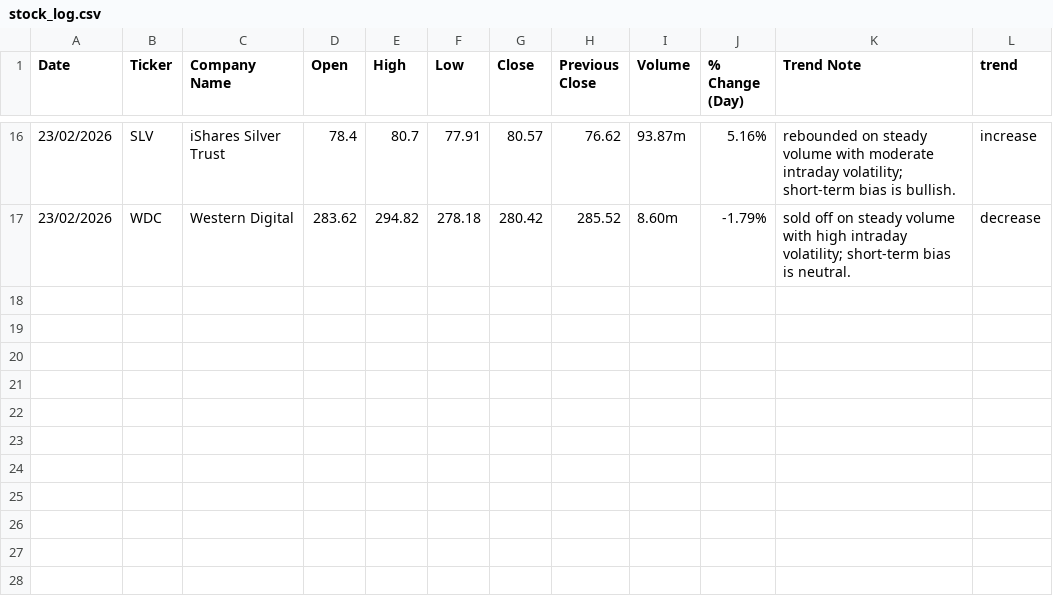
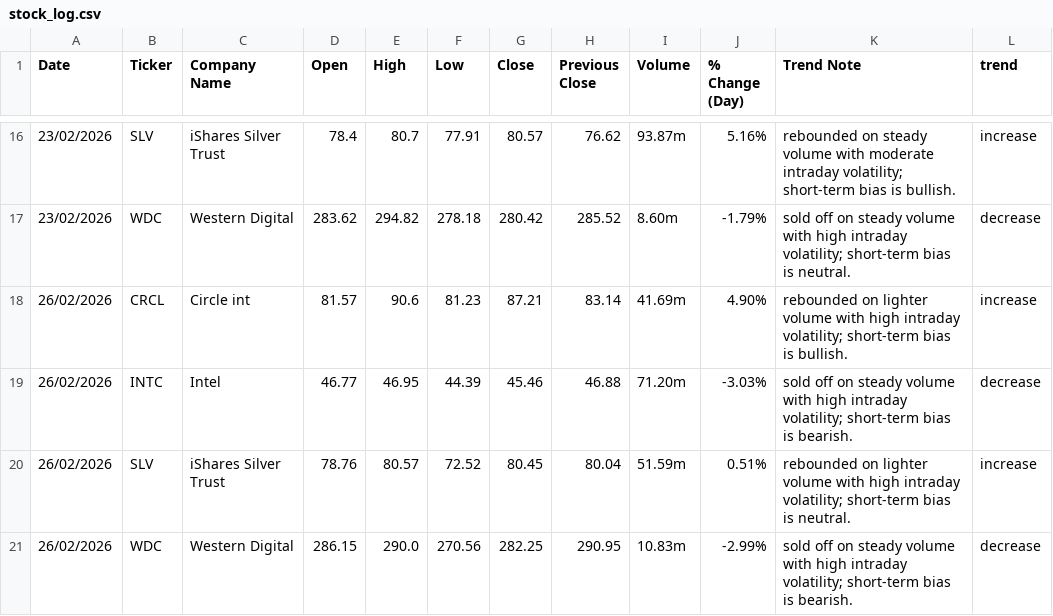
Before and after one commit to yuzhejia8-cloud/stock-trend-logger, a CSV file: stock_log.csv, drawn as a sheet; only a part is shown, gaps mark what is left out.

```diff
--- a/stock_log.csv
+++ b/stock_log.csv
@@ -17 +17,5 @@ Date,Ticker,Company Name,Open,High,Low,Close,Previous Close,Volume,% Change (Day
 23/02/2026,WDC,Western Digital,283.62,294.82,278.18,280.42,285.52,8.60m,-1.79%,sold off on steady volume with high intraday volatility; short-term bias is neutral.,decrease
+26/02/2026,CRCL,Circle int,81.57,90.6,81.23,87.21,83.14,41.69m,4.90%,rebounded on lighter volume with high intraday volatility; short-term bias is bullish.,increase
+26/02/2026,INTC,Intel,46.77,46.95,44.39,45.46,46.88,71.20m,-3.03%,sold off on steady volume with high intraday volatility; short-term bias is bearish.,decrease
+26/02/2026,SLV,iShares Silver Trust,78.76,80.57,72.52,80.45,80.04,51.59m,0.51%,rebounded on lighter volume with high intraday volatility; short-term bias is neutral.,increase
+26/02/2026,WDC,Western Digital,286.15,290.0,270.56,282.25,290.95,10.83m,-2.99%,sold off on steady volume with high intraday volatility; short-term bias is bearish.,decrease
```
